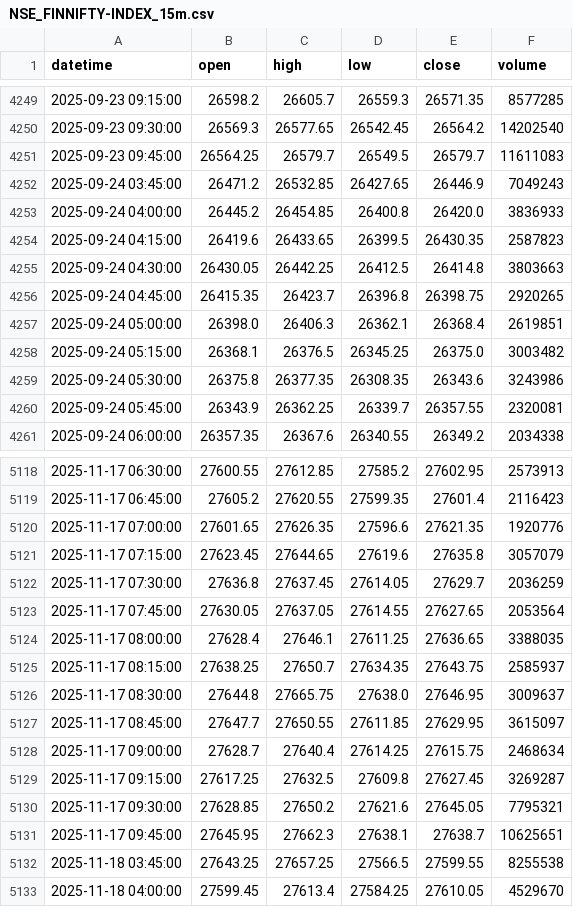
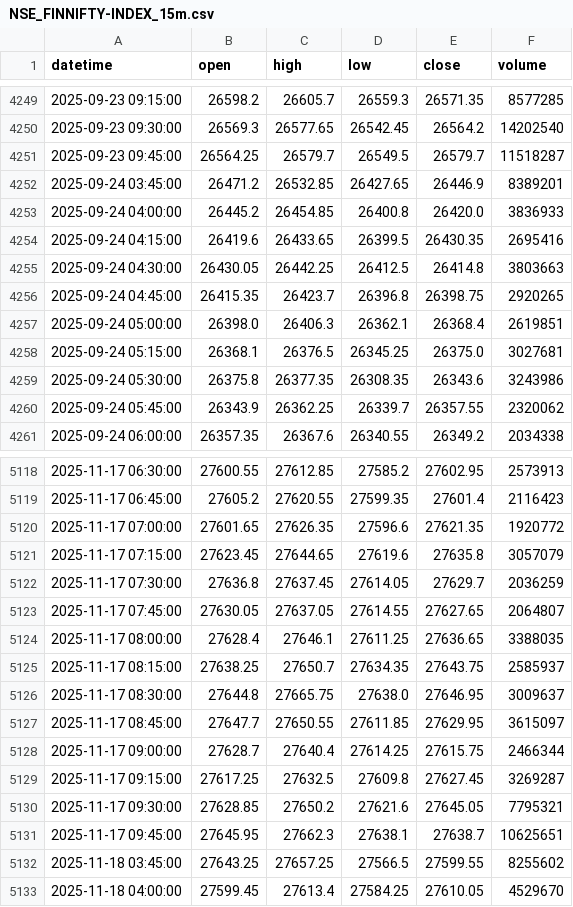
Before and after one commit to dacchuvinaydodrampura/Algo_strategy_generator, a CSV file: data/NSE_FINNIFTY-INDEX_15m.csv, drawn as a sheet; only a part is shown, gaps mark what is left out; the diff covers the shown part only.

Commit message:
Add 1-minute data (365 days)

```diff
--- a/data/NSE_FINNIFTY-INDEX_15m.csv
+++ b/data/NSE_FINNIFTY-INDEX_15m.csv
@@ -4250,6 +4250,6 @@ datetime,open,high,low,close,volume
 2025-09-23 09:30:00,26569.3,26577.65,26542.45,26564.2,14202540
-2025-09-23 09:45:00,26564.25,26579.7,26549.5,26579.7,11611083
-2025-09-24 03:45:00,26471.2,26532.85,26427.65,26446.9,7049243
+2025-09-23 09:45:00,26564.25,26579.7,26549.5,26579.7,11518287
+2025-09-24 03:45:00,26471.2,26532.85,26427.65,26446.9,8389201
 2025-09-24 04:00:00,26445.2,26454.85,26400.8,26420.0,3836933
-2025-09-24 04:15:00,26419.6,26433.65,26399.5,26430.35,2587823
+2025-09-24 04:15:00,26419.6,26433.65,26399.5,26430.35,2695416
 2025-09-24 04:30:00,26430.05,26442.25,26412.5,26414.8,3803663
@@ -4257,5 +4257,5 @@ datetime,open,high,low,close,volume
 2025-09-24 05:00:00,26398.0,26406.3,26362.1,26368.4,2619851
-2025-09-24 05:15:00,26368.1,26376.5,26345.25,26375.0,3003482
+2025-09-24 05:15:00,26368.1,26376.5,26345.25,26375.0,3027681
 2025-09-24 05:30:00,26375.8,26377.35,26308.35,26343.6,3243986
-2025-09-24 05:45:00,26343.9,26362.25,26339.7,26357.55,2320081
+2025-09-24 05:45:00,26343.9,26362.25,26339.7,26357.55,2320062
 2025-09-24 06:00:00,26357.35,26367.6,26340.55,26349.2,2034338
@@ -5119,6 +5119,6 @@ datetime,open,high,low,close,volume
 2025-11-17 06:45:00,27605.2,27620.55,27599.35,27601.4,2116423
-2025-11-17 07:00:00,27601.65,27626.35,27596.6,27621.35,1920776
+2025-11-17 07:00:00,27601.65,27626.35,27596.6,27621.35,1920772
 2025-11-17 07:15:00,27623.45,27644.65,27619.6,27635.8,3057079
 2025-11-17 07:30:00,27636.8,27637.45,27614.05,27629.7,2036259
-2025-11-17 07:45:00,27630.05,27637.05,27614.55,27627.65,2053564
+2025-11-17 07:45:00,27630.05,27637.05,27614.55,27627.65,2064807
 2025-11-17 08:00:00,27628.4,27646.1,27611.25,27636.65,3388035
@@ -5127,3 +5127,3 @@ datetime,open,high,low,close,volume
 2025-11-17 08:45:00,27647.7,27650.55,27611.85,27629.95,3615097
-2025-11-17 09:00:00,27628.7,27640.4,27614.25,27615.75,2468634
+2025-11-17 09:00:00,27628.7,27640.4,27614.25,27615.75,2466344
 2025-11-17 09:15:00,27617.25,27632.5,27609.8,27627.45,3269287
@@ -5131,3 +5131,3 @@ datetime,open,high,low,close,volume
 2025-11-17 09:45:00,27645.95,27662.3,27638.1,27638.7,10625651
-2025-11-18 03:45:00,27643.25,27657.25,27566.5,27599.55,8255538
+2025-11-18 03:45:00,27643.25,27657.25,27566.5,27599.55,8255602
 2025-11-18 04:00:00,27599.45,27613.4,27584.25,27610.05,4529670
```
Also changed, not shown: 84 edited cells elsewhere in this file, data/NSE_NIFTY50-INDEX_15m.csv, data/NSE_NIFTYBANK-INDEX_15m.csv, 6 other files.
